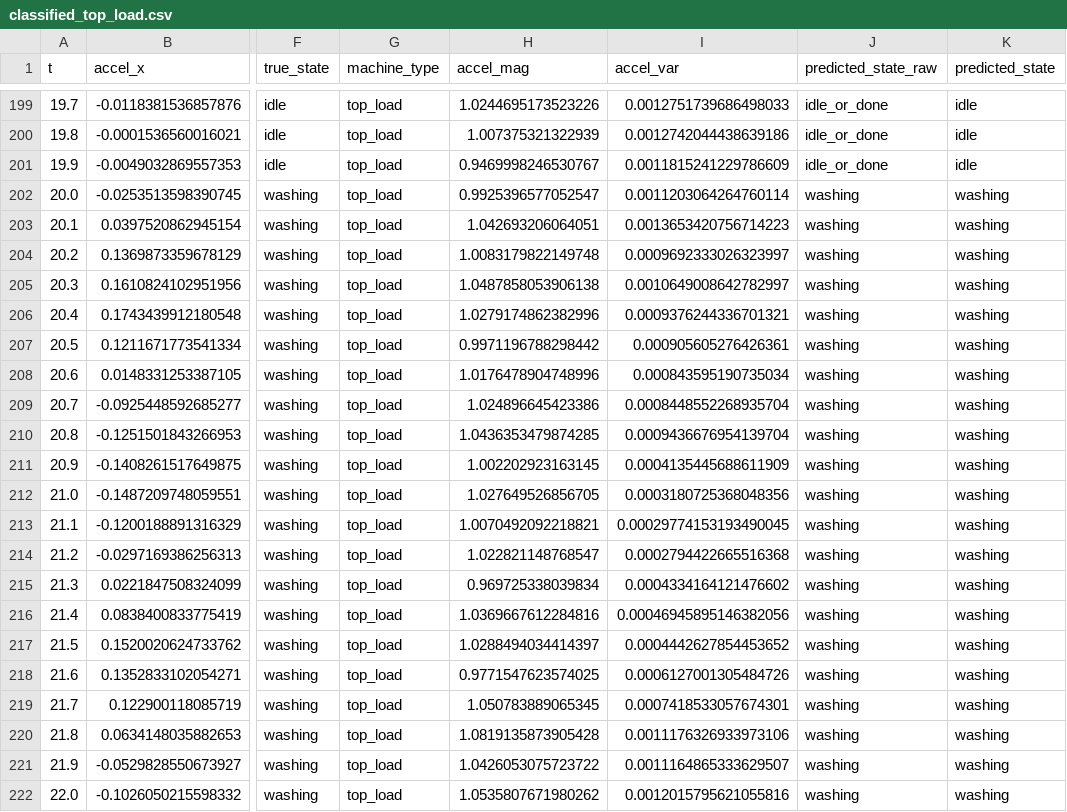
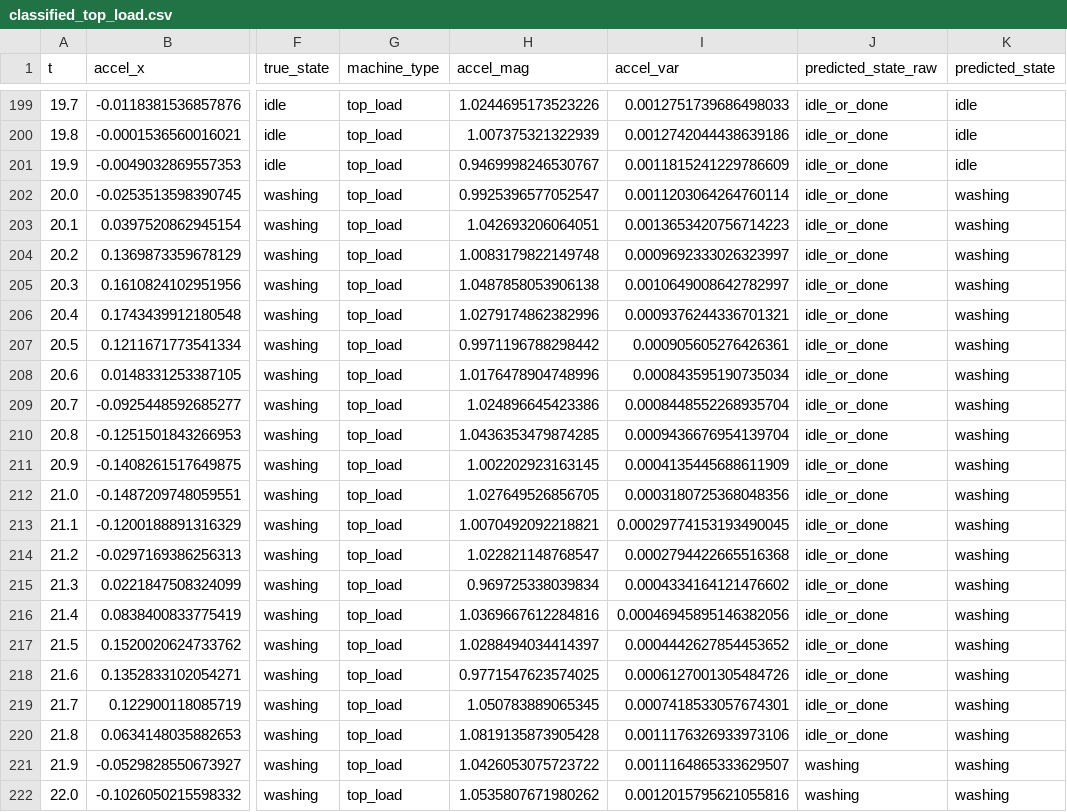
Before and after one commit to Atchaya2305/Dhobidesk, a CSV file: data/classified_top_load.csv, drawn as a sheet; only a part is shown, gaps mark what is left out; the diff covers the shown part only; the diff names each change by its address in the sheet, - before the commit and + after, or states it on an @@ line.

Commit message:
Step 2.1: MQTT publisher working, tuned debounce for clean state transitions

```diff
--- a/data/classified_top_load.csv
+++ b/data/classified_top_load.csv
-J202:J220 (predicted_state_raw): washing
+J202:J220 (predicted_state_raw): idle_or_done
```
Also changed, not shown: 134 edited cells elsewhere in this file, 2 other files.
